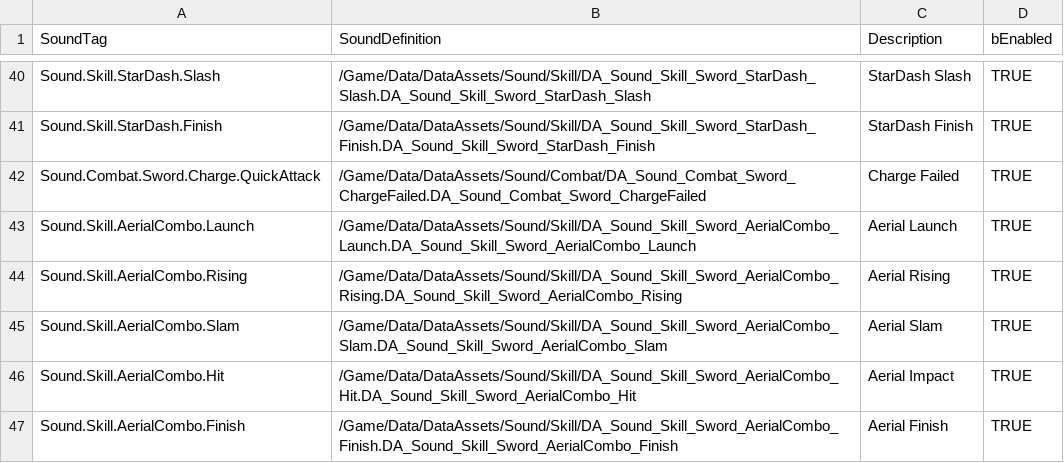
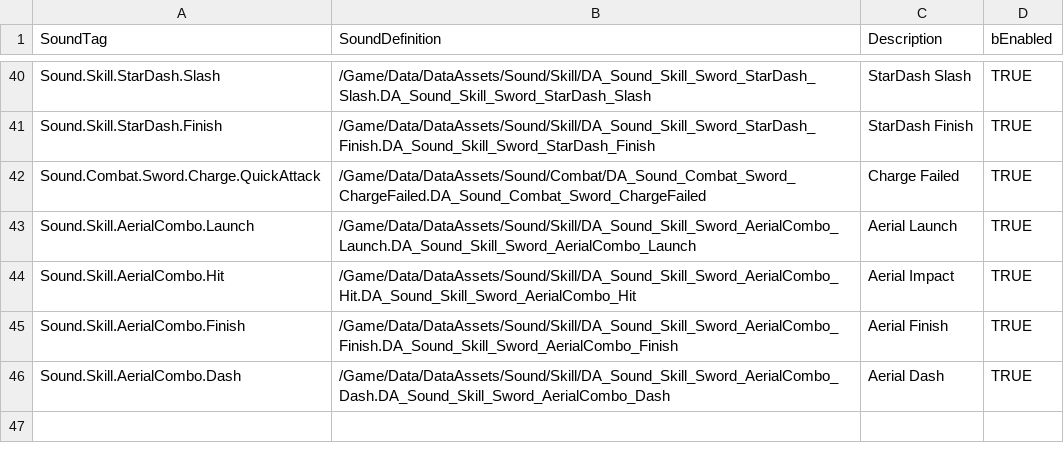
Before and after one commit to FeelJoony/KORAProject, a CSV file: Content/Data/CSV/SoundDefinitionData.csv, drawn as a sheet; only a part is shown, gaps mark what is left out.

```diff
--- a/Content/Data/CSV/SoundDefinitionData.csv
+++ b/Content/Data/CSV/SoundDefinitionData.csv
@@ -43,5 +43,4 @@ Sound.Combat.Sword.Charge.QuickAttack,/Game/Data/DataAssets/Sound/Combat/DA_Soun
 Sound.Skill.AerialCombo.Launch,/Game/Data/DataAssets/Sound/Skill/DA_Sound_Skill_Sword_AerialCombo_Launch.DA_Sound_Skill_Sword_AerialCombo_Launch,Aerial Launch,TRUE
-Sound.Skill.AerialCombo.Rising,/Game/Data/DataAssets/Sound/Skill/DA_Sound_Skill_Sword_AerialCombo_Rising.DA_Sound_Skill_Sword_AerialCombo_Rising,Aerial Rising,TRUE
-Sound.Skill.AerialCombo.Slam,/Game/Data/DataAssets/Sound/Skill/DA_Sound_Skill_Sword_AerialCombo_Slam.DA_Sound_Skill_Sword_AerialCombo_Slam,Aerial Slam,TRUE
 Sound.Skill.AerialCombo.Hit,/Game/Data/DataAssets/Sound/Skill/DA_Sound_Skill_Sword_AerialCombo_Hit.DA_Sound_Skill_Sword_AerialCombo_Hit,Aerial Impact,TRUE
 Sound.Skill.AerialCombo.Finish,/Game/Data/DataAssets/Sound/Skill/DA_Sound_Skill_Sword_AerialCombo_Finish.DA_Sound_Skill_Sword_AerialCombo_Finish,Aerial Finish,TRUE
+Sound.Skill.AerialCombo.Dash,/Game/Data/DataAssets/Sound/Skill/DA_Sound_Skill_Sword_AerialCombo_Dash.DA_Sound_Skill_Sword_AerialCombo_Dash,Aerial Dash,TRUE
```
Also changed, not shown: Content/Data/CSV/EffectDefinitionData.csv, 15 other files.
